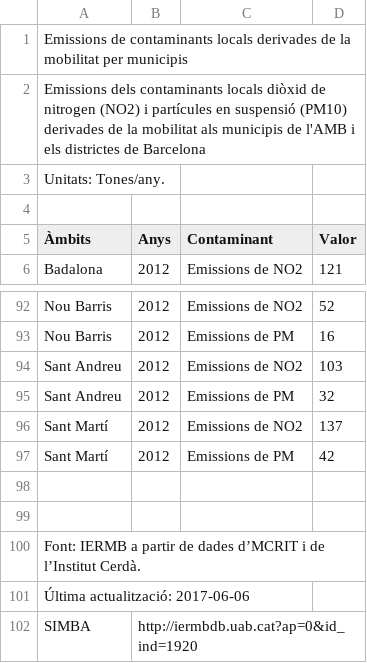
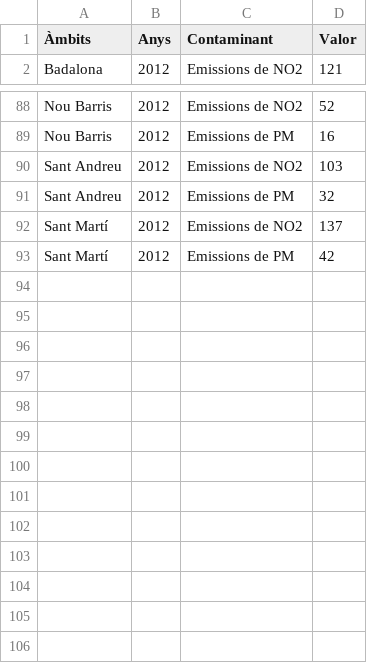
Before and after one commit to jonathan9879/barcelona_data, a CSV file: data/emissions_per_municipi_2012.csv, drawn as a sheet; only a part is shown, gaps mark what is left out; the diff names each change by its address in the sheet, - before the commit and + after, or states it on an @@ line.

```diff
--- a/data/emissions_per_municipi_2012.csv
+++ b/data/emissions_per_municipi_2012.csv
-row 1: Emissions de contaminants locals derivades de la mobilitat per municipis
-row 2: Emissions dels contaminants locals diòxid de nitrogen (NO2) i partícules en suspensió (PM10) derivades de la mobilitat als municipis de l'AMB i els districtes de Barcelona
-row 3: Unitats: Tones/any.
-row 4: (empty)
-row 98: (empty)
-row 99: (empty)
-row 100: Font: IERMB a partir de dades d’MCRIT i de l’Institut Cerdà.
-row 101: Última actualització: 2017-06-06
-row 102: SIMBA | http://iermbdb.uab.cat?ap=0&id_ind=1920
```
Also changed, not shown: data/abonats_bicing.csv, data/demanda_bicing.csv, 3 other files.
